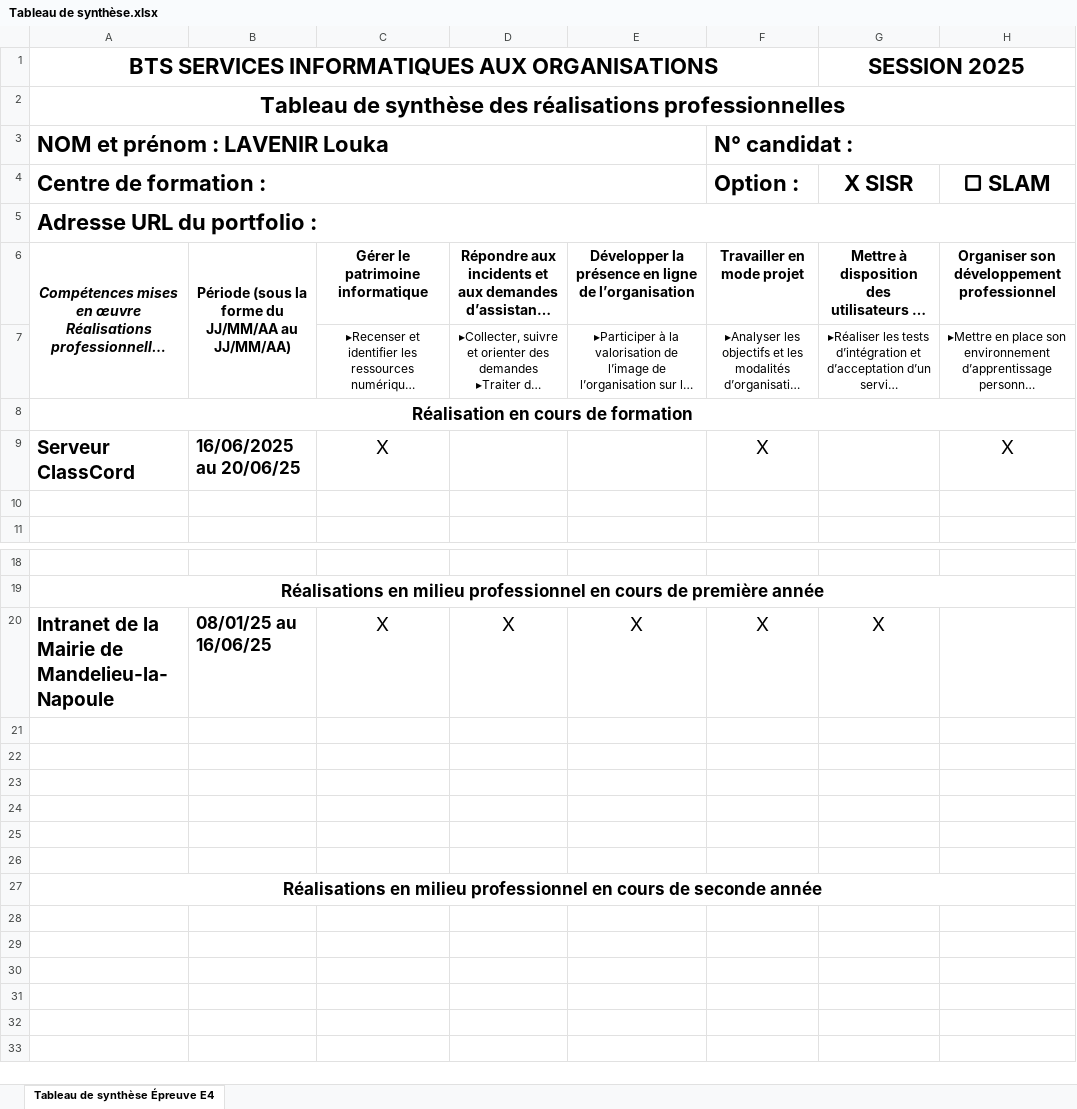
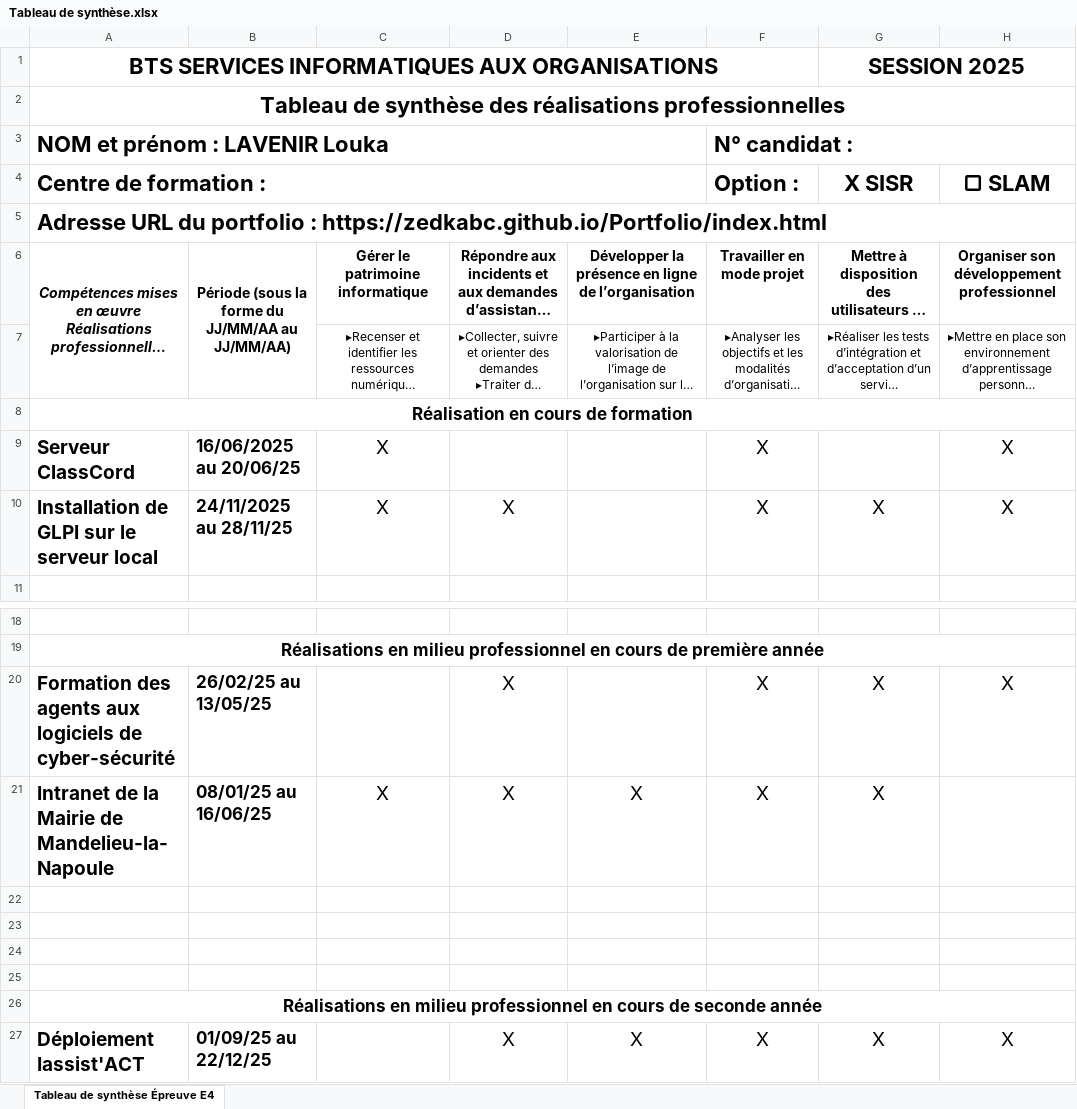
Before and after one commit to zedkabc/Portfolio, an Excel workbook: Tableau de synthèse.xlsx, sheet Tableau de synthèse Épreuve E4, drawn as a sheet; only a part is shown, gaps mark what is left out; long unchanged cells end in …; values as stored, in another font and other column widths than the file's, no borders; removed rows and columns are numbered as before the commit, all else as after; the diff names each change by its address in the sheet, - before the commit and + after, or states it on an @@ line.

```diff
--- a/Tableau de synthèse.xlsx (sheet Tableau de synthèse Épreuve E4)
+++ b/Tableau de synthèse.xlsx (sheet Tableau de synthèse Épreuve E4)
-A5 (Centre de formation :): …portfolio :
+A5 (Centre de formation :): …portfolio : https://zedkabc.github.io/Portfolio/index.html
-row 10: (empty)
+row 10: Installation de GLPI sur le serveur local | 24/11/2025 au 28/11/25 | X | X |  | X | X | X
+row 20: Formation des agents aux logiciels de cyber-sécurité | 26/02/25 au 13/05/25 |  | X |  | X | X | X
-row 25: (empty)
-row 26: (empty)
+row 27: Déploiement Iassist'ACT | 01/09/25 au 22/12/25 |  | X | X | X | X | X
```
Also changed, not shown: 7 other files.
